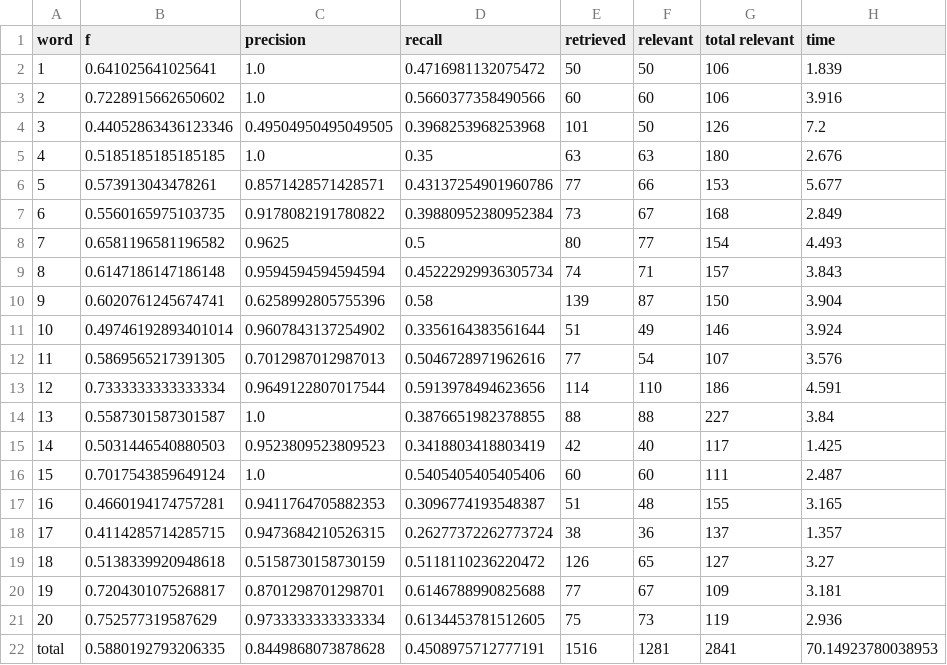
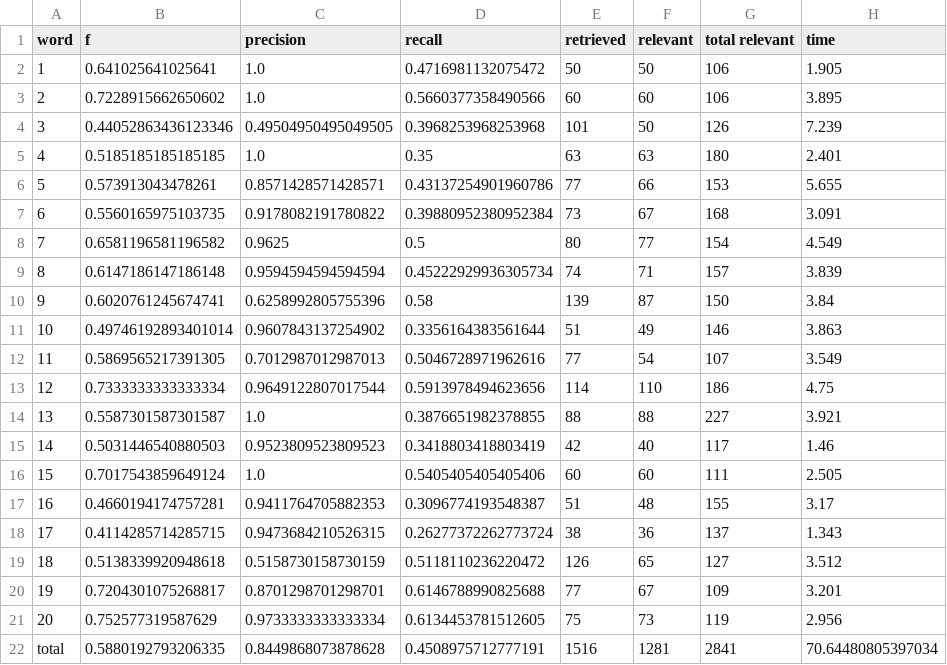
Before and after one commit to GraceGWilson/SQL-fuzzyMatching, a CSV file: results.csv, drawn as a sheet.

Commit message:
Automated evaluation results.

```diff
--- a/results.csv
+++ b/results.csv
@@ -1,22 +1,22 @@
 word,f,precision,recall,retrieved,relevant,total relevant,time
-1,0.641025641025641,1.0,0.4716981132075472,50,50,106,1.839
-2,0.7228915662650602,1.0,0.5660377358490566,60,60,106,3.916
-3,0.44052863436123346,0.49504950495049505,0.3968253968253968,101,50,126,7.2
-4,0.5185185185185185,1.0,0.35,63,63,180,2.676
-5,0.573913043478261,0.8571428571428571,0.43137254901960786,77,66,153,5.677
-6,0.5560165975103735,0.9178082191780822,0.39880952380952384,73,67,168,2.849
-7,0.6581196581196582,0.9625,0.5,80,77,154,4.493
-8,0.6147186147186148,0.9594594594594594,0.45222929936305734,74,71,157,3.843
-9,0.6020761245674741,0.6258992805755396,0.58,139,87,150,3.904
-10,0.49746192893401014,0.9607843137254902,0.3356164383561644,51,49,146,3.924
-11,0.5869565217391305,0.7012987012987013,0.5046728971962616,77,54,107,3.576
-12,0.7333333333333334,0.9649122807017544,0.5913978494623656,114,110,186,4.591
-13,0.5587301587301587,1.0,0.3876651982378855,88,88,227,3.84
-14,0.5031446540880503,0.9523809523809523,0.3418803418803419,42,40,117,1.425
-15,0.7017543859649124,1.0,0.5405405405405406,60,60,111,2.487
-16,0.4660194174757281,0.9411764705882353,0.3096774193548387,51,48,155,3.165
-17,0.4114285714285715,0.9473684210526315,0.26277372262773724,38,36,137,1.357
-18,0.5138339920948618,0.5158730158730159,0.5118110236220472,126,65,127,3.27
-19,0.7204301075268817,0.8701298701298701,0.6146788990825688,77,67,109,3.181
-20,0.752577319587629,0.9733333333333334,0.6134453781512605,75,73,119,2.936
-total,0.5880192793206335,0.8449868073878628,0.4508975712777191,1516,1281,2841,70.14923780038953
+1,0.641025641025641,1.0,0.4716981132075472,50,50,106,1.905
+2,0.7228915662650602,1.0,0.5660377358490566,60,60,106,3.895
+3,0.44052863436123346,0.49504950495049505,0.3968253968253968,101,50,126,7.239
+4,0.5185185185185185,1.0,0.35,63,63,180,2.401
+5,0.573913043478261,0.8571428571428571,0.43137254901960786,77,66,153,5.655
+6,0.5560165975103735,0.9178082191780822,0.39880952380952384,73,67,168,3.091
+7,0.6581196581196582,0.9625,0.5,80,77,154,4.549
+8,0.6147186147186148,0.9594594594594594,0.45222929936305734,74,71,157,3.839
+9,0.6020761245674741,0.6258992805755396,0.58,139,87,150,3.84
+10,0.49746192893401014,0.9607843137254902,0.3356164383561644,51,49,146,3.863
+11,0.5869565217391305,0.7012987012987013,0.5046728971962616,77,54,107,3.549
+12,0.7333333333333334,0.9649122807017544,0.5913978494623656,114,110,186,4.75
+13,0.5587301587301587,1.0,0.3876651982378855,88,88,227,3.921
+14,0.5031446540880503,0.9523809523809523,0.3418803418803419,42,40,117,1.46
+15,0.7017543859649124,1.0,0.5405405405405406,60,60,111,2.505
+16,0.4660194174757281,0.9411764705882353,0.3096774193548387,51,48,155,3.17
+17,0.4114285714285715,0.9473684210526315,0.26277372262773724,38,36,137,1.343
+18,0.5138339920948618,0.5158730158730159,0.5118110236220472,126,65,127,3.512
+19,0.7204301075268817,0.8701298701298701,0.6146788990825688,77,67,109,3.201
+20,0.752577319587629,0.9733333333333334,0.6134453781512605,75,73,119,2.956
+total,0.5880192793206335,0.8449868073878628,0.4508975712777191,1516,1281,2841,70.64480805397034
```
